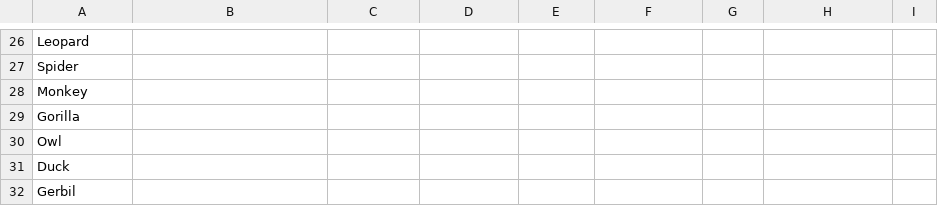
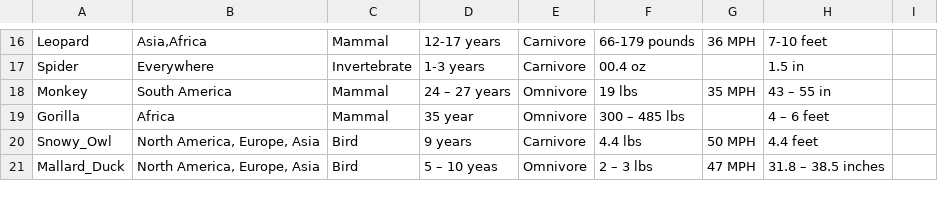
Before and after one commit to jtheriot/kotaBean, a CSV file: data/animal_features.csv, drawn as a sheet; only a part is shown, gaps mark what is left out; removed rows and columns are numbered as before the commit, all else as after; the diff covers the shown part only; the diff names each change by its address in the sheet, - before the commit and + after, or states it on an @@ line.

```diff
--- a/data/animal_features.csv
+++ b/data/animal_features.csv
-B16: (empty)
+B16: Asia,Africa
-C16: (empty)
+C16: Mammal
-D16: (empty)
+D16: 12-17 years
-E16:E17: (empty)
+E16:E17: Carnivore
-F16: (empty)
+F16: 66-179 pounds
-G16: (empty)
+G16: 36 MPH
-H16: (empty)
+H16: 7-10 feet
-B17: (empty)
+B17: Everywhere
-C17: (empty)
+C17: Invertebrate
-D17: (empty)
+D17: 1-3 years
-F17: (empty)
+F17: 00.4 oz
-H17: (empty)
+H17: 1.5 in
-B18: (empty)
+B18: South America
-C18:C19: (empty)
+C18:C19: Mammal
-D18: (empty)
+D18: 24 – 27 years
-E18:E19: (empty)
+E18:E19: Omnivore
-F18: (empty)
+F18: 19 lbs
-G18: (empty)
+G18: 35 MPH
-H18: (empty)
+H18: 43 – 55 in
-B19: (empty)
+B19: Africa
-D19: (empty)
+D19: 35 year
-F19: (empty)
+F19: 300 – 485 lbs
-H19: (empty)
+H19: 4 – 6 feet
-row 30: Owl
-row 31: Duck
-row 32: Gerbil
+row 20: Snowy_Owl | North America, Europe, Asia | Bird | 9 years | Carnivore | 4.4 lbs | 50 MPH | 4.4 feet
+row 21: Mallard_Duck | North America, Europe, Asia | Bird | 5 – 10 yeas | Omnivore | 2 – 3 lbs | 47 MPH | 31.8 – 38.5 inches
```
Also changed, not shown: 2 added rows, 14 removed rows and 79 edited cells elsewhere in this file.
